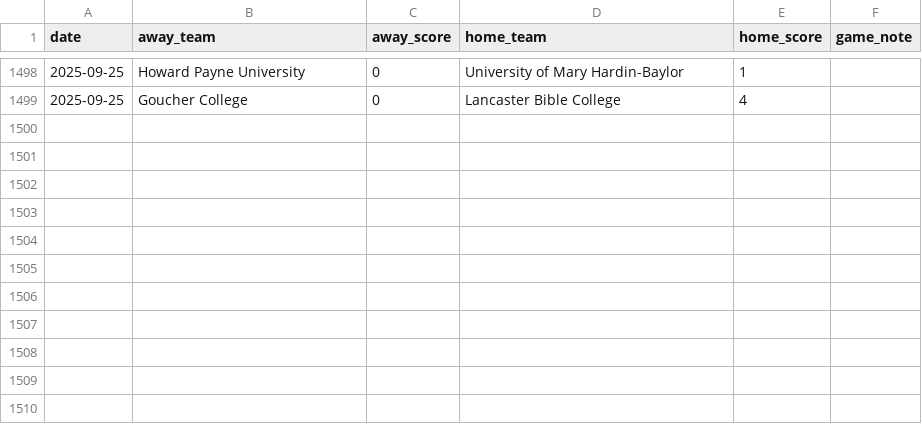
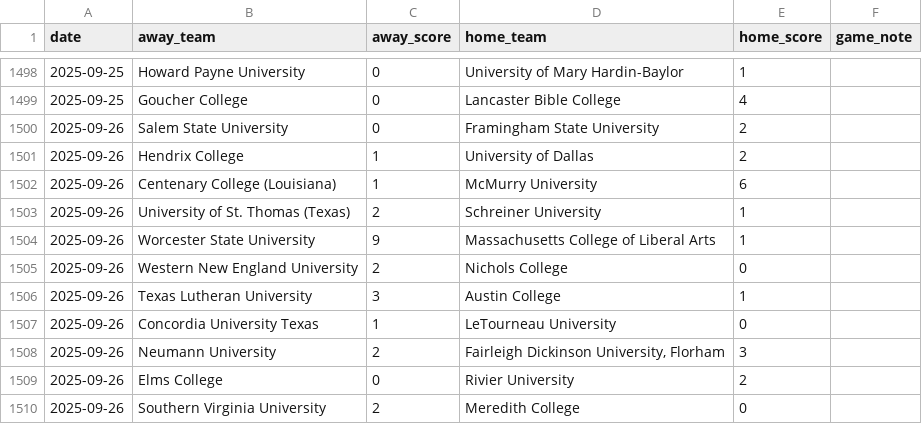
Before and after one commit to kevin-puorro/d3_wsoc_npi_calculator, a CSV file: data/2025/massey_games_2025_npi.csv, drawn as a sheet; only a part is shown, gaps mark what is left out; the diff names each change by its address in the sheet, - before the commit and + after, or states it on an @@ line.

```diff
--- a/data/2025/massey_games_2025_npi.csv
+++ b/data/2025/massey_games_2025_npi.csv
+row 1500: 2025-09-26 | Salem State University | 0 | Framingham State University | 2
+row 1501: 2025-09-26 | Hendrix College | 1 | University of Dallas | 2
+row 1502: 2025-09-26 | Centenary College (Louisiana) | 1 | McMurry University | 6
+row 1503: 2025-09-26 | University of St. Thomas (Texas) | 2 | Schreiner University | 1
+row 1504: 2025-09-26 | Worcester State University | 9 | Massachusetts College of Liberal Arts | 1
+row 1505: 2025-09-26 | Western New England University | 2 | Nichols College | 0
+row 1506: 2025-09-26 | Texas Lutheran University | 3 | Austin College | 1
+row 1507: 2025-09-26 | Concordia University Texas | 1 | LeTourneau University | 0
+row 1508: 2025-09-26 | Neumann University | 2 | Fairleigh Dickinson University, Florham | 3
+row 1509: 2025-09-26 | Elms College | 0 | Rivier University | 2
+row 1510: 2025-09-26 | Southern Virginia University | 2 | Meredith College | 0
```
Also changed, not shown: data/2025/massey_games_2025.csv, data/2025/massey_games_2025_excluded.csv, 1 other file.
